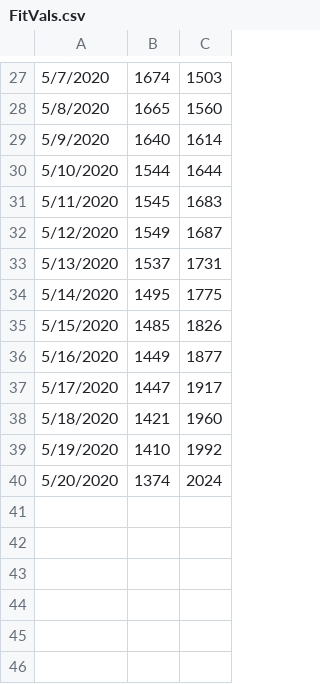
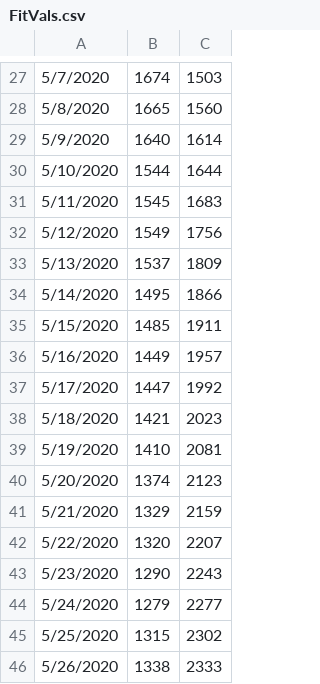
Before and after one commit to CDDEP-DC/MarylandCOVIDAgentBasedSimulation, a CSV file: data/MDDCVAregion/FitVals.csv, drawn as a sheet; only a part is shown, gaps mark what is left out.

```diff
--- a/data/MDDCVAregion/FitVals.csv
+++ b/data/MDDCVAregion/FitVals.csv
@@ -31,10 +31,16 @@
 5/11/2020,1545,1683
-5/12/2020,1549,1687
-5/13/2020,1537,1731
-5/14/2020,1495,1775
-5/15/2020,1485,1826
-5/16/2020,1449,1877
-5/17/2020,1447,1917
-5/18/2020,1421,1960
-5/19/2020,1410,1992
-5/20/2020,1374,2024
+5/12/2020,1549,1756
+5/13/2020,1537,1809
+5/14/2020,1495,1866
+5/15/2020,1485,1911
+5/16/2020,1449,1957
+5/17/2020,1447,1992
+5/18/2020,1421,2023
+5/19/2020,1410,2081
+5/20/2020,1374,2123
+5/21/2020,1329,2159
+5/22/2020,1320,2207
+5/23/2020,1290,2243
+5/24/2020,1279,2277
+5/25/2020,1315,2302
+5/26/2020,1338,2333
```
Also changed, not shown: data/Models.csv, data/Parameters.csv, 8 other files.
